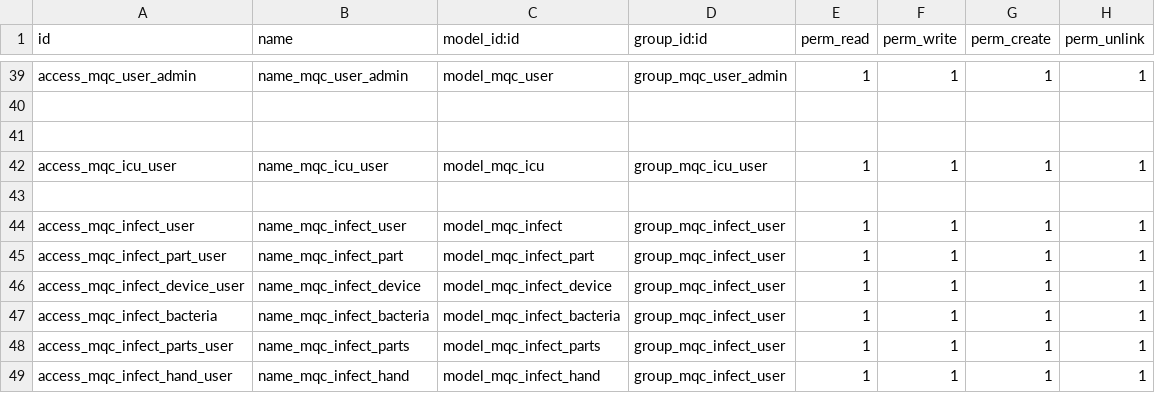
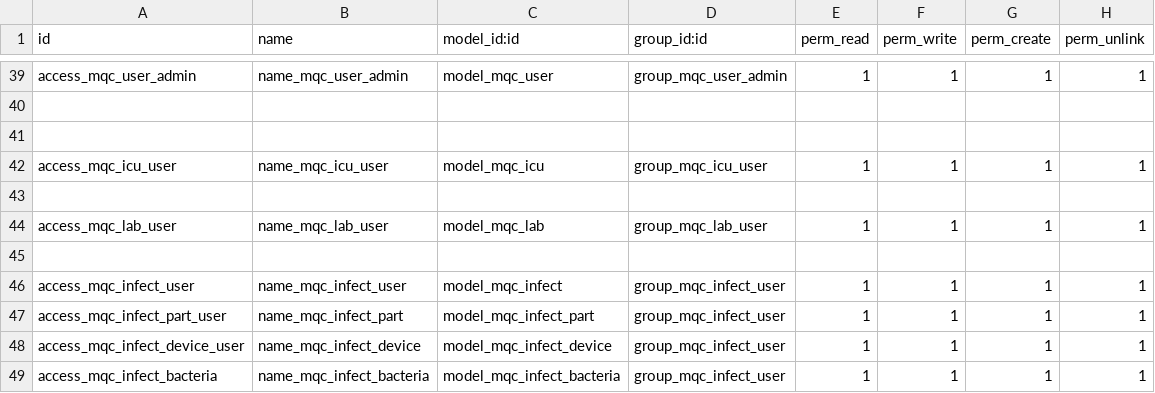
Before and after one commit to js-superion/addons9, a CSV file: mqc/security/ir.model.access.csv, drawn as a sheet; only a part is shown, gaps mark what is left out; the shorter side is filled out with more unchanged rows; the diff names each change by its address in the sheet, - before the commit and + after, or states it on an @@ line.

```diff
--- a/mqc/security/ir.model.access.csv
+++ b/mqc/security/ir.model.access.csv
+row 44: access_mqc_lab_user | name_mqc_lab_user | model_mqc_lab | group_mqc_lab_user | 1 | 1 | 1 | 1
+row 45: (empty)
```
Also changed, not shown: 1 other file.
